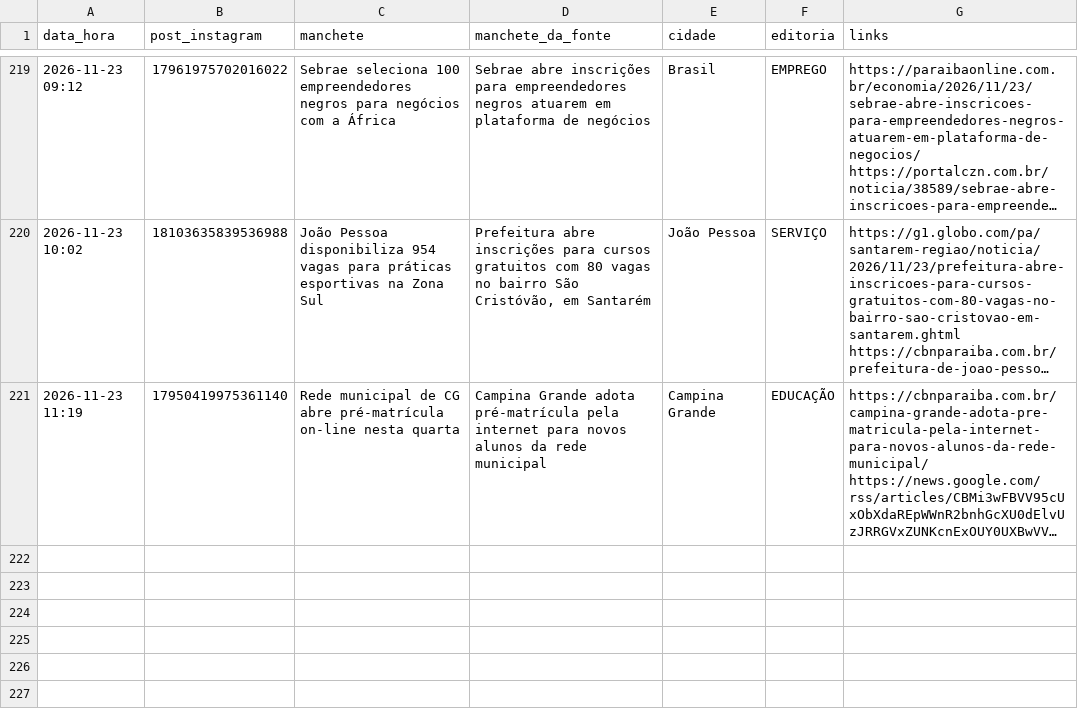
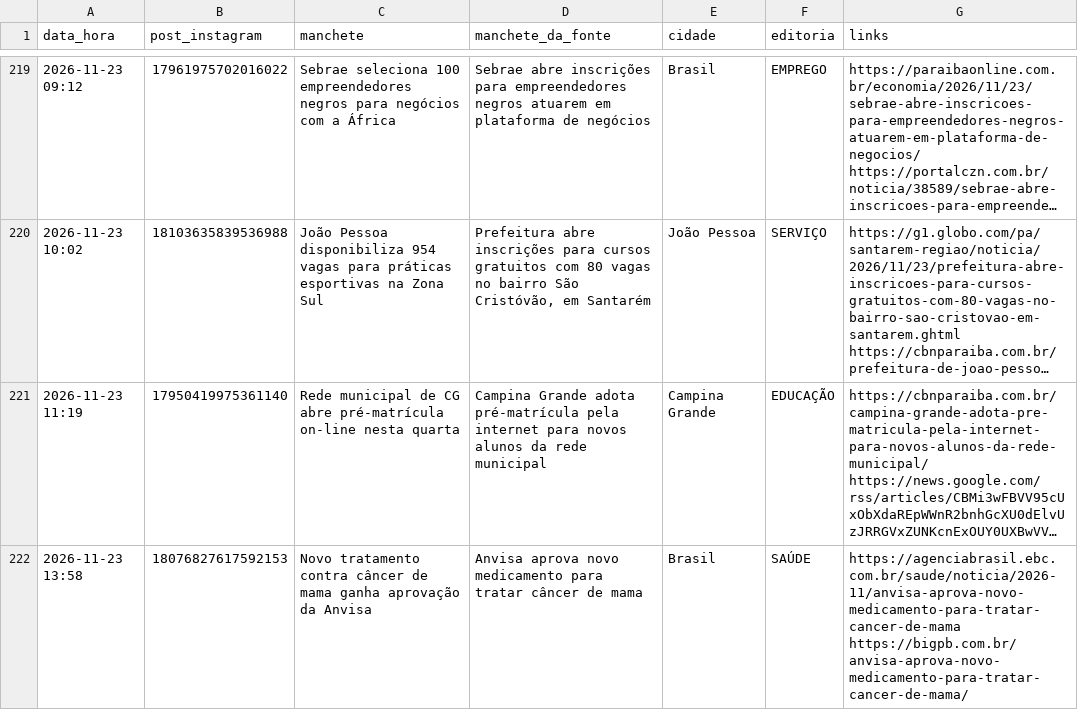
Before and after one commit to ccreatormkt-glitch/portal-noticias, a CSV file: state/noticias_publicadas.csv, drawn as a sheet; only a part is shown, gaps mark what is left out; long unchanged cells end in …; the diff names each change by its address in the sheet, - before the commit and + after, or states it on an @@ line.

```diff
--- a/state/noticias_publicadas.csv
+++ b/state/noticias_publicadas.csv
+row 222: 2026-11-23 13:58 | 18076827617592153 | Novo tratamento contra câncer de mama ganha aprovação da Anvisa | Anvisa aprova novo medicamento para tratar câncer de mama | Brasil | SAÚDE | https://agenciabrasil.ebc.com.br/saude/noticia/2026-11/anvisa-aprova-novo-medicamento-para-tratar-cancer-de-mama https://bigpb.com.br/anvisa-aprova-novo-medicamento-para-tratar-cancer-de-mama/
```
Also changed, not shown: 2 other files.
